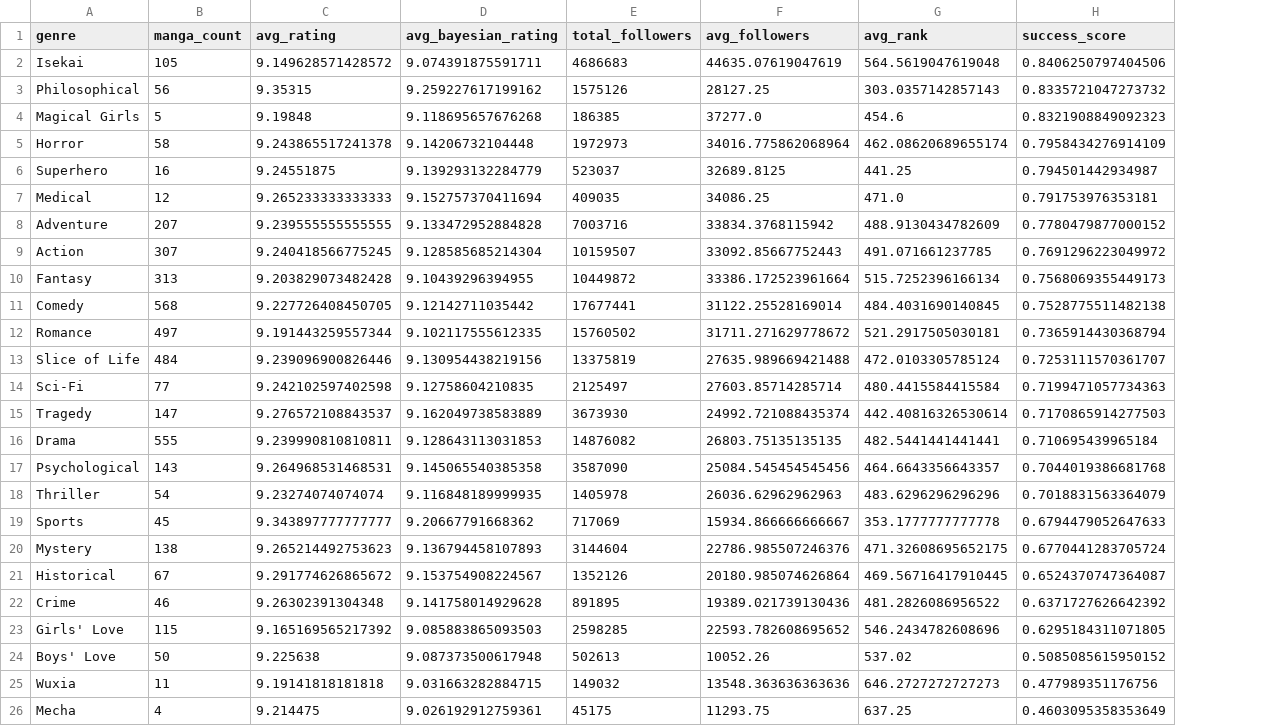
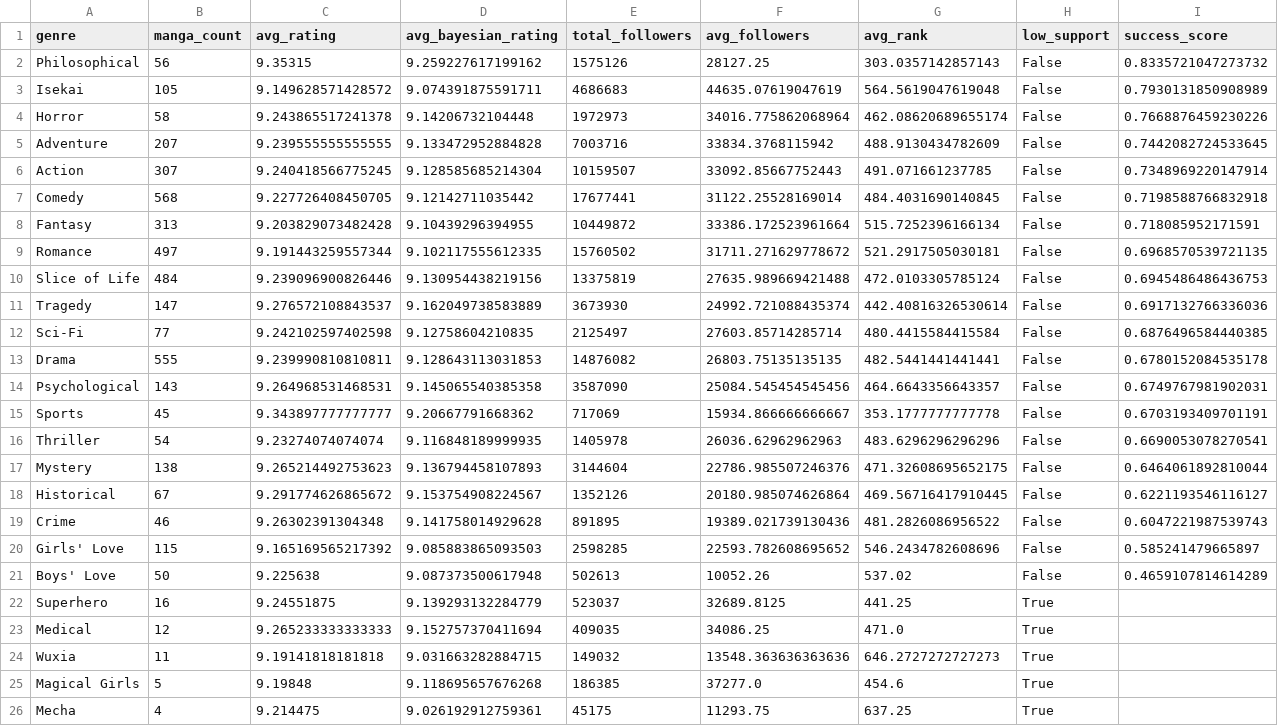
Before and after one commit to royazu/manga_analysis, a CSV file: data/processed/genre_success_stats.csv, drawn as a sheet; removed rows and columns are numbered as before the commit, all else as after; the diff names each change by its address in the sheet, - before the commit and + after, or states it on an @@ line.

```diff
--- a/data/processed/genre_success_stats.csv
+++ b/data/processed/genre_success_stats.csv
+column H (low_support), row 2: False; rows 4-7: all False; rows 9-11: all False; rows 13-15: all False; rows 17-21: all False; row 24: True; row 26: True
-row 2: Isekai | 105 | 9.149628571428572 | 9.074391875591711 | 4686683 | 44635.07619047619 | 564.5619047619048 | 0.8406250797404506
-row 4: Magical Girls | 5 | 9.19848 | 9.118695657676268 | 186385 | 37277.0 | 454.6 | 0.8321908849092323
+row 3: Isekai | 105 | 9.149628571428572 | 9.074391875591711 | 4686683 | 44635.07619047619 | 564.5619047619048 | False | 0.7930131850908989
-I4 (success_score): 0.7958434276914109
+I4 (success_score): 0.7668876459230226
-row 6: Superhero | 16 | 9.24551875 | 9.139293132284779 | 523037 | 32689.8125 | 441.25 | 0.794501442934987
-row 7: Medical | 12 | 9.265233333333333 | 9.152757370411694 | 409035 | 34086.25 | 471.0 | 0.791753976353181
-I5 (success_score): 0.7780479877000152
+I5 (success_score): 0.7442082724533645
-I6 (success_score): 0.7691296223049972
+I6 (success_score): 0.7348969220147914
-row 10: Fantasy | 313 | 9.203829073482428 | 9.10439296394955 | 10449872 | 33386.172523961664 | 515.7252396166134 | 0.7568069355449173
-I7 (success_score): 0.7528775511482138
+I7 (success_score): 0.7198588766832918
+row 8: Fantasy | 313 | 9.203829073482428 | 9.10439296394955 | 10449872 | 33386.172523961664 | 515.7252396166134 | False | 0.718085952171591
-I9 (success_score): 0.7365914430368794
+I9 (success_score): 0.6968570539721135
-I10 (success_score): 0.7253111570361707
+I10 (success_score): 0.6945486486436753
-row 14: Sci-Fi | 77 | 9.242102597402598 | 9.12758604210835 | 2125497 | 27603.85714285714 | 480.4415584415584 | 0.7199471057734363
-I11 (success_score): 0.7170865914277503
+I11 (success_score): 0.6917132766336036
+row 12: Sci-Fi | 77 | 9.242102597402598 | 9.12758604210835 | 2125497 | 27603.85714285714 | 480.4415584415584 | False | 0.6876496584440385
-I13 (success_score): 0.710695439965184
+I13 (success_score): 0.6780152084535178
-I14 (success_score): 0.7044019386681768
+I14 (success_score): 0.6749767981902031
-row 18: Thriller | 54 | 9.23274074074074 | 9.116848189999935 | 1405978 | 26036.62962962963 | 483.6296296296296 | 0.7018831563364079
-I15 (success_score): 0.6794479052647633
+I15 (success_score): 0.6703193409701191
+row 16: Thriller | 54 | 9.23274074074074 | 9.116848189999935 | 1405978 | 26036.62962962963 | 483.6296296296296 | False | 0.6690053078270541
-I17 (success_score): 0.6770441283705724
+I17 (success_score): 0.6464061892810044
-I18 (success_score): 0.6524370747364087
+I18 (success_score): 0.6221193546116127
-I19 (success_score): 0.6371727626642392
+I19 (success_score): 0.6047221987539743
-I20 (success_score): 0.6295184311071805
+I20 (success_score): 0.585241479665897
-I21 (success_score): 0.5085085615950152
+I21 (success_score): 0.4659107814614289
+row 22: Superhero | 16 | 9.24551875 | 9.139293132284779 | 523037 | 32689.8125 | 441.25 | True
+row 23: Medical | 12 | 9.265233333333333 | 9.152757370411694 | 409035 | 34086.25 | 471.0 | True
-I24 (success_score): 0.477989351176756
+I24 (success_score): (empty)
+row 25: Magical Girls | 5 | 9.19848 | 9.118695657676268 | 186385 | 37277.0 | 454.6 | True
-I26 (success_score): 0.4603095358353649
+I26 (success_score): (empty)
```
Also changed, not shown: data/processed/genre_success_stats_new.csv, 14 other files.
